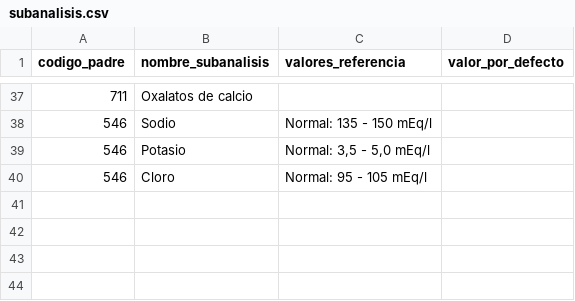
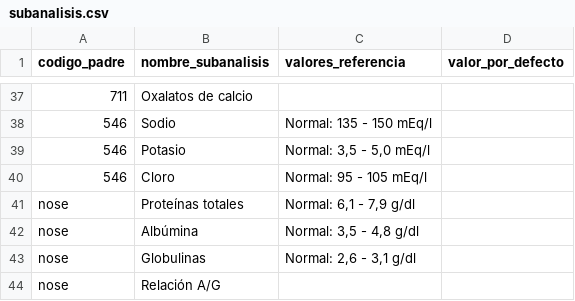
Before and after one commit to ivan2003sr/InformeAnalisis, a CSV file: data/subanalisis.csv, drawn as a sheet; only a part is shown, gaps mark what is left out; the diff names each change by its address in the sheet, - before the commit and + after, or states it on an @@ line.

```diff
--- a/data/subanalisis.csv
+++ b/data/subanalisis.csv
+row 41: nose | Proteínas totales | Normal: 6,1 - 7,9 g/dl
+row 42: nose | Albúmina | Normal: 3,5 - 4,8 g/dl
+row 43: nose | Globulinas | Normal: 2,6 - 3,1 g/dl
+row 44: nose | Relación A/G
```
Also changed, not shown: data/analisis_definiciones.csv, 45 other files.
